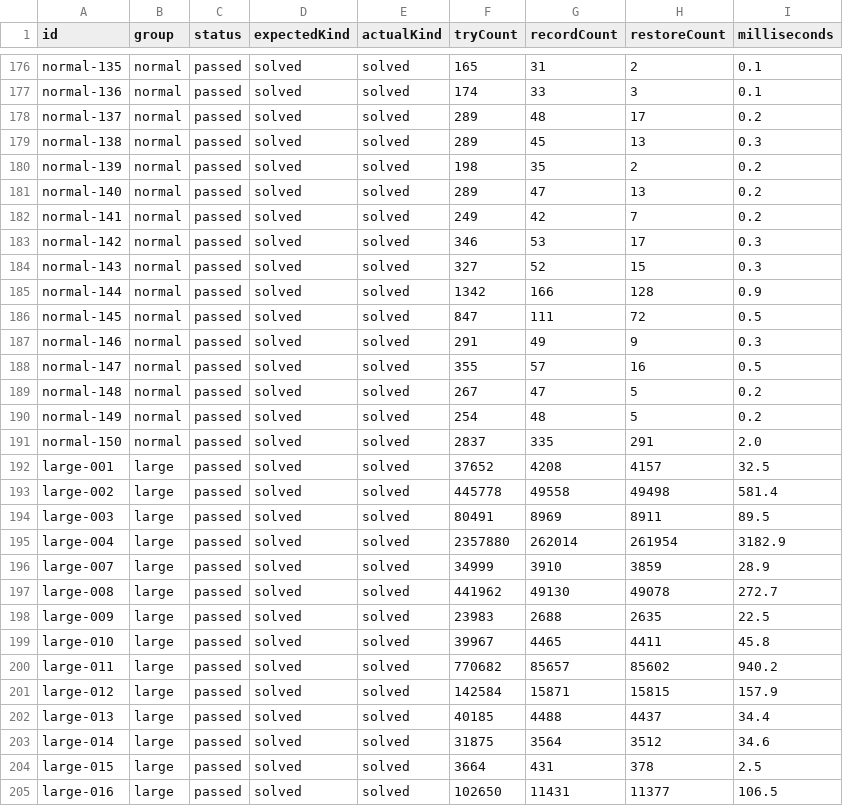
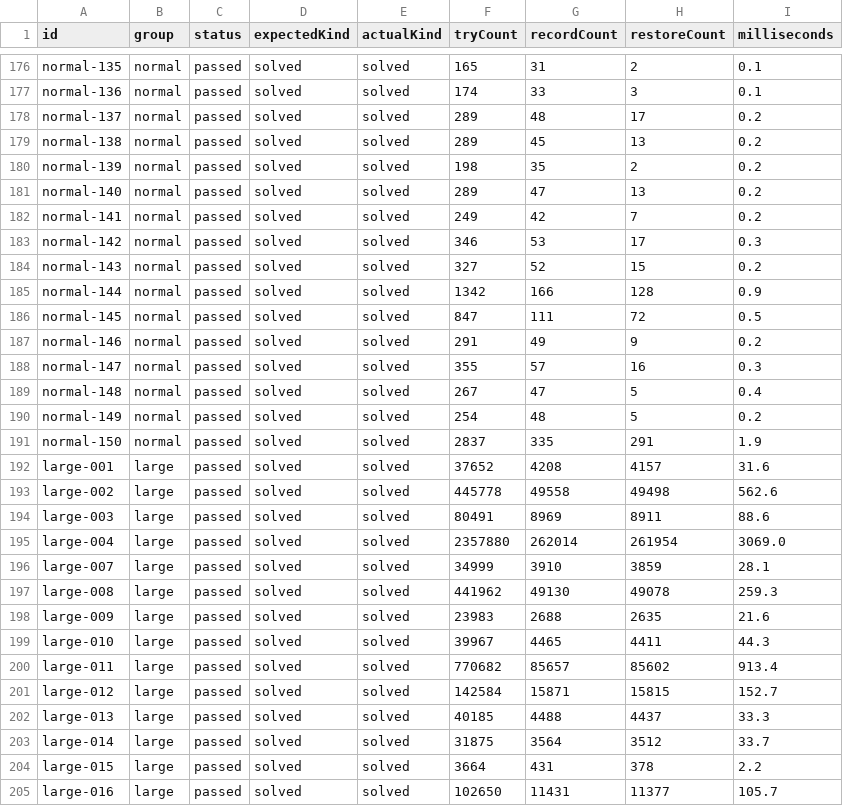
Before and after one commit to honglax/solving-sudoku-by-backtracking, a CSV file: testcases/results/results.csv, drawn as a sheet; only a part is shown, gaps mark what is left out; the diff covers the shown part only.

```diff
--- a/testcases/results/results.csv
+++ b/testcases/results/results.csv
@@ -178,3 +178,3 @@ normal-136,normal,passed,solved,solved,174,33,3,0.1
 normal-137,normal,passed,solved,solved,289,48,17,0.2
-normal-138,normal,passed,solved,solved,289,45,13,0.3
+normal-138,normal,passed,solved,solved,289,45,13,0.2
 normal-139,normal,passed,solved,solved,198,35,2,0.2
@@ -183,23 +183,23 @@ normal-141,normal,passed,solved,solved,249,42,7,0.2
 normal-142,normal,passed,solved,solved,346,53,17,0.3
-normal-143,normal,passed,solved,solved,327,52,15,0.3
+normal-143,normal,passed,solved,solved,327,52,15,0.2
 normal-144,normal,passed,solved,solved,1342,166,128,0.9
 normal-145,normal,passed,solved,solved,847,111,72,0.5
-normal-146,normal,passed,solved,solved,291,49,9,0.3
-normal-147,normal,passed,solved,solved,355,57,16,0.5
-normal-148,normal,passed,solved,solved,267,47,5,0.2
+normal-146,normal,passed,solved,solved,291,49,9,0.2
+normal-147,normal,passed,solved,solved,355,57,16,0.3
+normal-148,normal,passed,solved,solved,267,47,5,0.4
 normal-149,normal,passed,solved,solved,254,48,5,0.2
-normal-150,normal,passed,solved,solved,2837,335,291,2.0
-large-001,large,passed,solved,solved,37652,4208,4157,32.5
-large-002,large,passed,solved,solved,445778,49558,49498,581.4
-large-003,large,passed,solved,solved,80491,8969,8911,89.5
-large-004,large,passed,solved,solved,2357880,262014,261954,3182.9
-large-007,large,passed,solved,solved,34999,3910,3859,28.9
-large-008,large,passed,solved,solved,441962,49130,49078,272.7
-large-009,large,passed,solved,solved,23983,2688,2635,22.5
-large-010,large,passed,solved,solved,39967,4465,4411,45.8
-large-011,large,passed,solved,solved,770682,85657,85602,940.2
-large-012,large,passed,solved,solved,142584,15871,15815,157.9
-large-013,large,passed,solved,solved,40185,4488,4437,34.4
-large-014,large,passed,solved,solved,31875,3564,3512,34.6
-large-015,large,passed,solved,solved,3664,431,378,2.5
-large-016,large,passed,solved,solved,102650,11431,11377,106.5
+normal-150,normal,passed,solved,solved,2837,335,291,1.9
+large-001,large,passed,solved,solved,37652,4208,4157,31.6
+large-002,large,passed,solved,solved,445778,49558,49498,562.6
+large-003,large,passed,solved,solved,80491,8969,8911,88.6
+large-004,large,passed,solved,solved,2357880,262014,261954,3069.0
+large-007,large,passed,solved,solved,34999,3910,3859,28.1
+large-008,large,passed,solved,solved,441962,49130,49078,259.3
+large-009,large,passed,solved,solved,23983,2688,2635,21.6
+large-010,large,passed,solved,solved,39967,4465,4411,44.3
+large-011,large,passed,solved,solved,770682,85657,85602,913.4
+large-012,large,passed,solved,solved,142584,15871,15815,152.7
+large-013,large,passed,solved,solved,40185,4488,4437,33.3
+large-014,large,passed,solved,solved,31875,3564,3512,33.7
+large-015,large,passed,solved,solved,3664,431,378,2.2
+large-016,large,passed,solved,solved,102650,11431,11377,105.7
```
Also changed, not shown: 83 edited cells elsewhere in this file.
